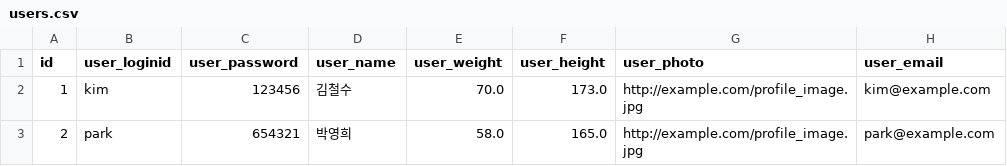
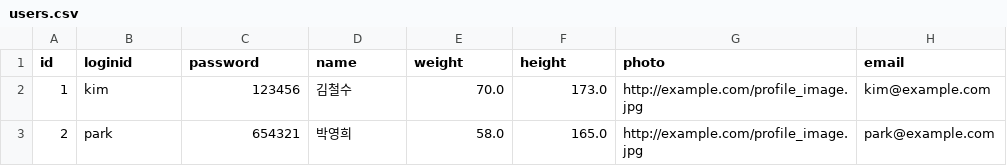
Before and after one commit to aaronktaey/DietManager, a CSV file: src/main/frontend/public/data/users.csv, drawn as a sheet.

```diff
--- a/src/main/frontend/public/data/users.csv
+++ b/src/main/frontend/public/data/users.csv
@@ -1,2 +1,2 @@
-id,user_loginid,user_password,user_name,user_weight,user_height,user_photo,user_email
+id,loginid,password,name,weight,height,photo,email
 1,"kim",123456,"김철수",70.0,173.0,"http://example.com/profile_image.jpg","kim@example.com"
```
Also changed, not shown: 3 other files.
